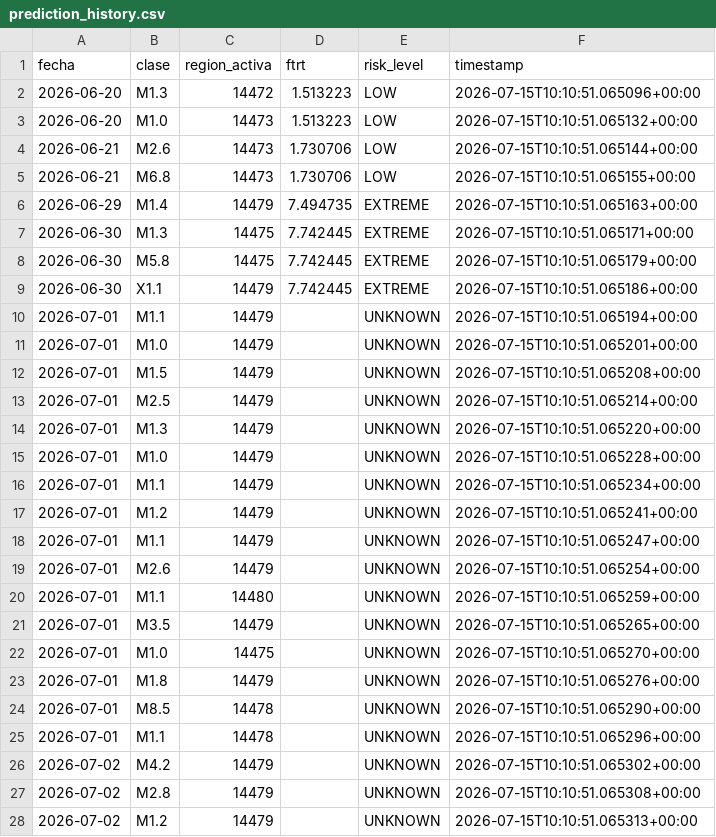
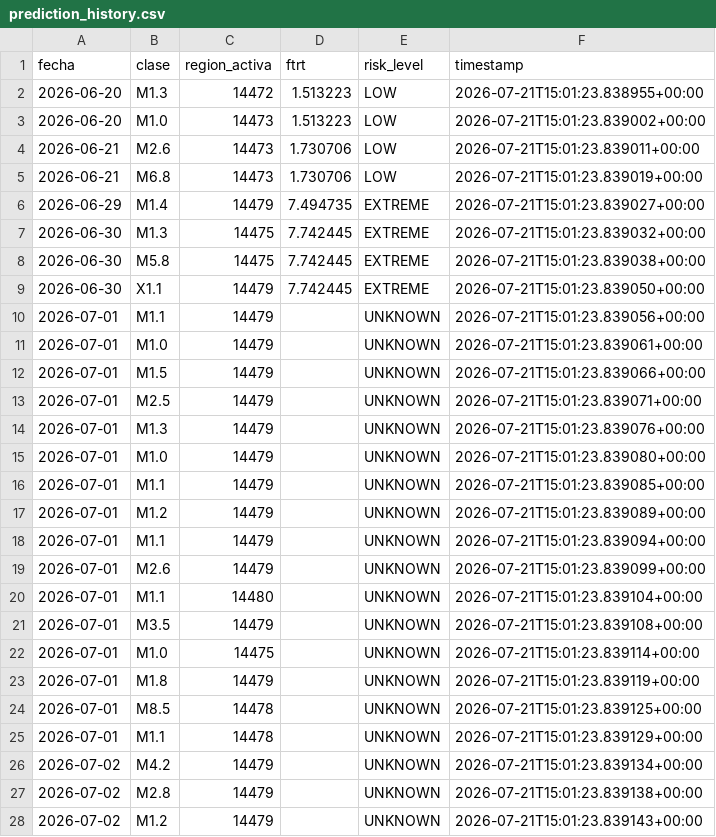
Before and after one commit to mechmind-dwv/FTRT-3.0, a CSV file: experiments/EXP067_prediction_history/results/prediction_history.csv, drawn as a sheet; only a part is shown; the diff covers the shown part only.

```diff
--- a/experiments/EXP067_prediction_history/results/prediction_history.csv
+++ b/experiments/EXP067_prediction_history/results/prediction_history.csv
@@ -1,28 +1,28 @@
 fecha,clase,region_activa,ftrt,risk_level,timestamp
-2026-06-20,M1.3,14472,1.513223,LOW,2026-07-15T10:10:51.065096+00:00
-2026-06-20,M1.0,14473,1.513223,LOW,2026-07-15T10:10:51.065132+00:00
-2026-06-21,M2.6,14473,1.730706,LOW,2026-07-15T10:10:51.065144+00:00
-2026-06-21,M6.8,14473,1.730706,LOW,2026-07-15T10:10:51.065155+00:00
-2026-06-29,M1.4,14479,7.494735,EXTREME,2026-07-15T10:10:51.065163+00:00
-2026-06-30,M1.3,14475,7.742445,EXTREME,2026-07-15T10:10:51.065171+00:00
-2026-06-30,M5.8,14475,7.742445,EXTREME,2026-07-15T10:10:51.065179+00:00
-2026-06-30,X1.1,14479,7.742445,EXTREME,2026-07-15T10:10:51.065186+00:00
-2026-07-01,M1.1,14479,,UNKNOWN,2026-07-15T10:10:51.065194+00:00
-2026-07-01,M1.0,14479,,UNKNOWN,2026-07-15T10:10:51.065201+00:00
-2026-07-01,M1.5,14479,,UNKNOWN,2026-07-15T10:10:51.065208+00:00
-2026-07-01,M2.5,14479,,UNKNOWN,2026-07-15T10:10:51.065214+00:00
-2026-07-01,M1.3,14479,,UNKNOWN,2026-07-15T10:10:51.065220+00:00
-2026-07-01,M1.0,14479,,UNKNOWN,2026-07-15T10:10:51.065228+00:00
-2026-07-01,M1.1,14479,,UNKNOWN,2026-07-15T10:10:51.065234+00:00
-2026-07-01,M1.2,14479,,UNKNOWN,2026-07-15T10:10:51.065241+00:00
-2026-07-01,M1.1,14479,,UNKNOWN,2026-07-15T10:10:51.065247+00:00
-2026-07-01,M2.6,14479,,UNKNOWN,2026-07-15T10:10:51.065254+00:00
-2026-07-01,M1.1,14480,,UNKNOWN,2026-07-15T10:10:51.065259+00:00
-2026-07-01,M3.5,14479,,UNKNOWN,2026-07-15T10:10:51.065265+00:00
-2026-07-01,M1.0,14475,,UNKNOWN,2026-07-15T10:10:51.065270+00:00
-2026-07-01,M1.8,14479,,UNKNOWN,2026-07-15T10:10:51.065276+00:00
-2026-07-01,M8.5,14478,,UNKNOWN,2026-07-15T10:10:51.065290+00:00
-2026-07-01,M1.1,14478,,UNKNOWN,2026-07-15T10:10:51.065296+00:00
-2026-07-02,M4.2,14479,,UNKNOWN,2026-07-15T10:10:51.065302+00:00
-2026-07-02,M2.8,14479,,UNKNOWN,2026-07-15T10:10:51.065308+00:00
-2026-07-02,M1.2,14479,,UNKNOWN,2026-07-15T10:10:51.065313+00:00
+2026-06-20,M1.3,14472,1.513223,LOW,2026-07-21T15:01:23.838955+00:00
+2026-06-20,M1.0,14473,1.513223,LOW,2026-07-21T15:01:23.839002+00:00
+2026-06-21,M2.6,14473,1.730706,LOW,2026-07-21T15:01:23.839011+00:00
+2026-06-21,M6.8,14473,1.730706,LOW,2026-07-21T15:01:23.839019+00:00
+2026-06-29,M1.4,14479,7.494735,EXTREME,2026-07-21T15:01:23.839027+00:00
+2026-06-30,M1.3,14475,7.742445,EXTREME,2026-07-21T15:01:23.839032+00:00
+2026-06-30,M5.8,14475,7.742445,EXTREME,2026-07-21T15:01:23.839038+00:00
+2026-06-30,X1.1,14479,7.742445,EXTREME,2026-07-21T15:01:23.839050+00:00
+2026-07-01,M1.1,14479,,UNKNOWN,2026-07-21T15:01:23.839056+00:00
+2026-07-01,M1.0,14479,,UNKNOWN,2026-07-21T15:01:23.839061+00:00
+2026-07-01,M1.5,14479,,UNKNOWN,2026-07-21T15:01:23.839066+00:00
+2026-07-01,M2.5,14479,,UNKNOWN,2026-07-21T15:01:23.839071+00:00
+2026-07-01,M1.3,14479,,UNKNOWN,2026-07-21T15:01:23.839076+00:00
+2026-07-01,M1.0,14479,,UNKNOWN,2026-07-21T15:01:23.839080+00:00
+2026-07-01,M1.1,14479,,UNKNOWN,2026-07-21T15:01:23.839085+00:00
+2026-07-01,M1.2,14479,,UNKNOWN,2026-07-21T15:01:23.839089+00:00
+2026-07-01,M1.1,14479,,UNKNOWN,2026-07-21T15:01:23.839094+00:00
+2026-07-01,M2.6,14479,,UNKNOWN,2026-07-21T15:01:23.839099+00:00
+2026-07-01,M1.1,14480,,UNKNOWN,2026-07-21T15:01:23.839104+00:00
+2026-07-01,M3.5,14479,,UNKNOWN,2026-07-21T15:01:23.839108+00:00
+2026-07-01,M1.0,14475,,UNKNOWN,2026-07-21T15:01:23.839114+00:00
+2026-07-01,M1.8,14479,,UNKNOWN,2026-07-21T15:01:23.839119+00:00
+2026-07-01,M8.5,14478,,UNKNOWN,2026-07-21T15:01:23.839125+00:00
+2026-07-01,M1.1,14478,,UNKNOWN,2026-07-21T15:01:23.839129+00:00
+2026-07-02,M4.2,14479,,UNKNOWN,2026-07-21T15:01:23.839134+00:00
+2026-07-02,M2.8,14479,,UNKNOWN,2026-07-21T15:01:23.839138+00:00
+2026-07-02,M1.2,14479,,UNKNOWN,2026-07-21T15:01:23.839143+00:00
```
Also changed, not shown: 44 edited cells elsewhere in this file, experiments/EXP064_master_catalog/results/master_catalog_v2.csv, experiments/EXP065_global_statistics/results/global_statistics.csv, 42 other files.
